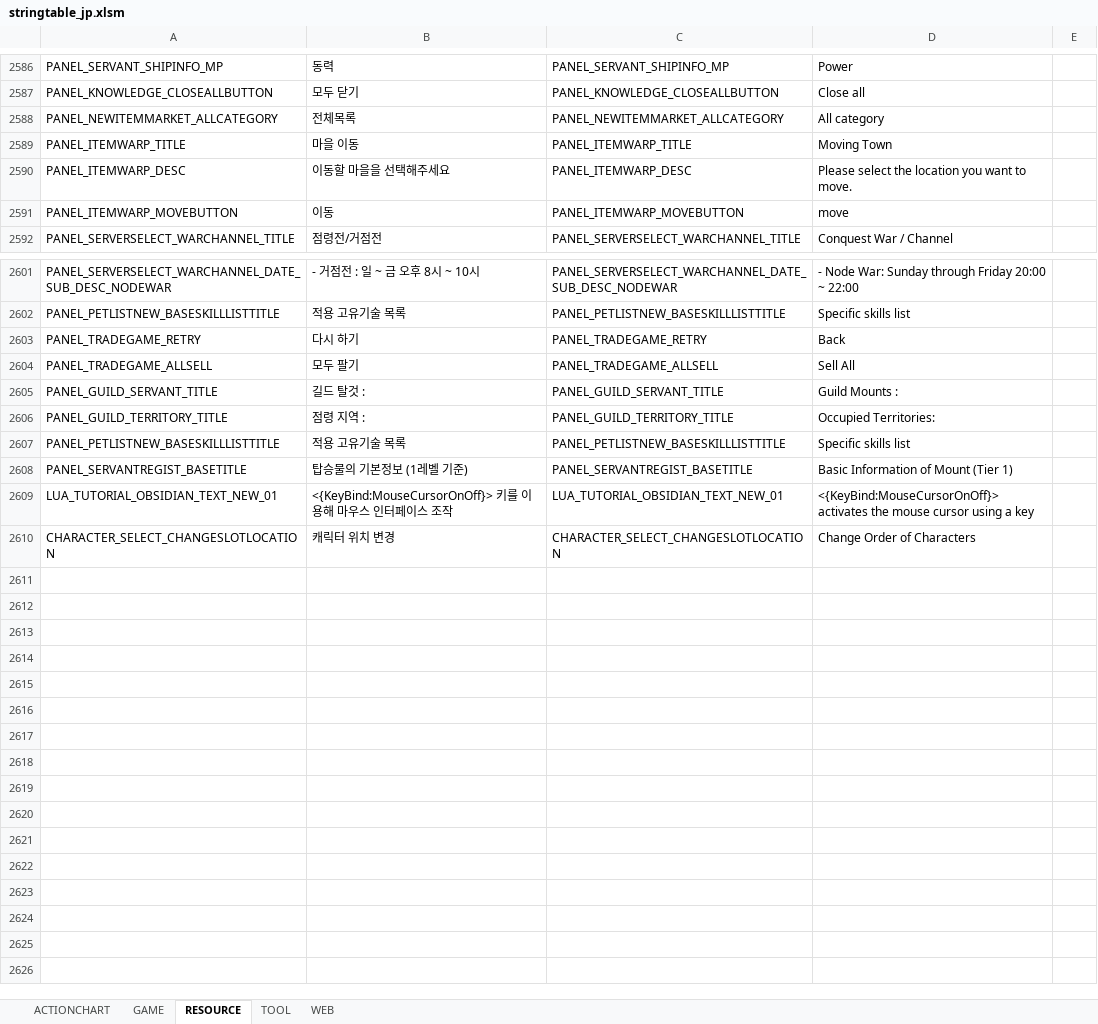
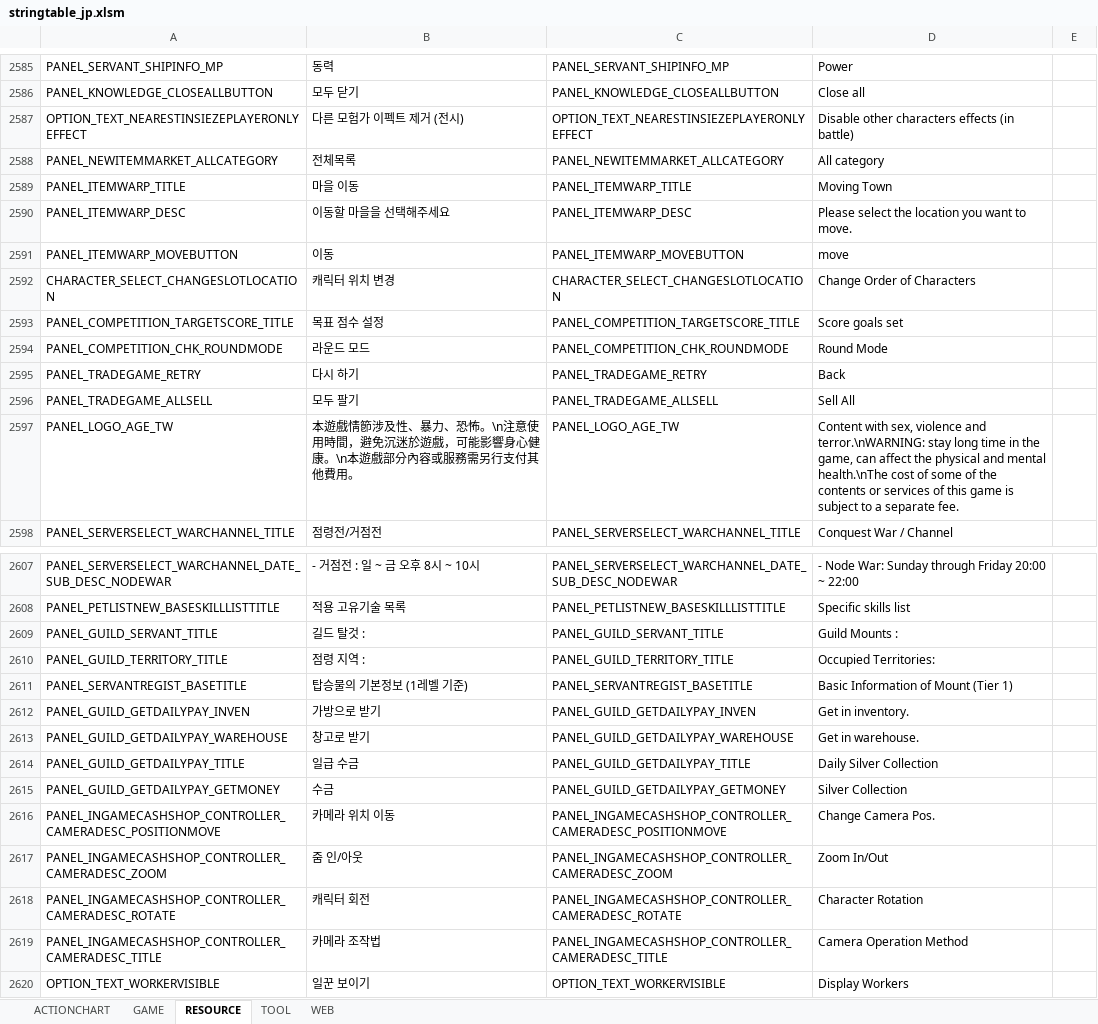
Before and after one commit to AsianGames/BDO-Japan, an Excel workbook: prestringtable/jp/stringtable_jp.xlsm, sheet RESOURCE, drawn as a sheet; only a part is shown, gaps mark what is left out; values as stored, in another font and other column widths than the file's, no borders; removed rows and columns are numbered as before the commit, all else as after; the diff covers the shown part only; the diff names each change by its address in the sheet, - before the commit and + after, or states it on an @@ line.

```diff
--- a/prestringtable/jp/stringtable_jp.xlsm (sheet RESOURCE)
+++ b/prestringtable/jp/stringtable_jp.xlsm (sheet RESOURCE)
@@ row 358 moved to row 2587: OPTION_TEXT_NEARESTINSIEZEPLAYERONLYEFFE… @@
@@ row 2610 moved to row 2592: CHARACTER_SELECT_CHANGESLOTLOCATION @@
+row 2593: PANEL_COMPETITION_TARGETSCORE_TITLE | 목표 점수 설정 | PANEL_COMPETITION_TARGETSCORE_TITLE | Score goals set
+row 2594: PANEL_COMPETITION_CHK_ROUNDMODE | 라운드 모드 | PANEL_COMPETITION_CHK_ROUNDMODE | Round Mode
@@ row 2603 moved to row 2595: PANEL_TRADEGAME_RETRY @@
@@ row 2604 moved to row 2596: PANEL_TRADEGAME_ALLSELL @@
+row 2597: PANEL_LOGO_AGE_TW | 本遊戲情節涉及性、暴力、恐怖。\n注意使用時間，避免沉迷於遊戲，可能影響身心健康。\n本遊戲部分內容或服務需另行支付其他費用。 | PANEL_LOGO_AGE_TW | Content with sex, violence and terror.\nWARNING: stay long time in the game, can affect the physical and mental health.\nThe cost of some of the contents or services of this game is subject to a separate fee.
-row 2607: PANEL_PETLISTNEW_BASESKILLLISTTITLE | 적용 고유기술 목록 | PANEL_PETLISTNEW_BASESKILLLISTTITLE | Specific skills list
-row 2609: LUA_TUTORIAL_OBSIDIAN_TEXT_NEW_01 | <{KeyBind:MouseCursorOnOff}> 키를 이용해 마우스 인터페이스 조작 | LUA_TUTORIAL_OBSIDIAN_TEXT_NEW_01 | <{KeyBind:MouseCursorOnOff}> activates the mouse cursor using a key
+row 2612: PANEL_GUILD_GETDAILYPAY_INVEN | 가방으로 받기 | PANEL_GUILD_GETDAILYPAY_INVEN | Get in inventory.
+row 2613: PANEL_GUILD_GETDAILYPAY_WAREHOUSE | 창고로 받기 | PANEL_GUILD_GETDAILYPAY_WAREHOUSE | Get in warehouse.
+row 2614: PANEL_GUILD_GETDAILYPAY_TITLE | 일급 수금 | PANEL_GUILD_GETDAILYPAY_TITLE | Daily Silver Collection
+row 2615: PANEL_GUILD_GETDAILYPAY_GETMONEY | 수금 | PANEL_GUILD_GETDAILYPAY_GETMONEY | Silver Collection
+row 2616: PANEL_INGAMECASHSHOP_CONTROLLER_CAMERADESC_POSITIONMOVE | 카메라 위치 이동 | PANEL_INGAMECASHSHOP_CONTROLLER_CAMERADESC_POSITIONMOVE | Change Camera Pos.
+row 2617: PANEL_INGAMECASHSHOP_CONTROLLER_CAMERADESC_ZOOM | 줌 인/아웃 | PANEL_INGAMECASHSHOP_CONTROLLER_CAMERADESC_ZOOM | Zoom In/Out
+row 2618: PANEL_INGAMECASHSHOP_CONTROLLER_CAMERADESC_ROTATE | 캐릭터 회전 | PANEL_INGAMECASHSHOP_CONTROLLER_CAMERADESC_ROTATE | Character Rotation
+row 2619: PANEL_INGAMECASHSHOP_CONTROLLER_CAMERADESC_TITLE | 카메라 조작법 | PANEL_INGAMECASHSHOP_CONTROLLER_CAMERADESC_TITLE | Camera Operation Method
+row 2620: OPTION_TEXT_WORKERVISIBLE | 일꾼 보이기 | OPTION_TEXT_WORKERVISIBLE | Display Workers
```
Also changed, not shown: 7 edited cells elsewhere in this sheet, sheet GAME, prestringtable/jp/stringtable_cutscene_jp.xlsm, prestringtable/jp/symbolnostringtable_jp.xlsm.
